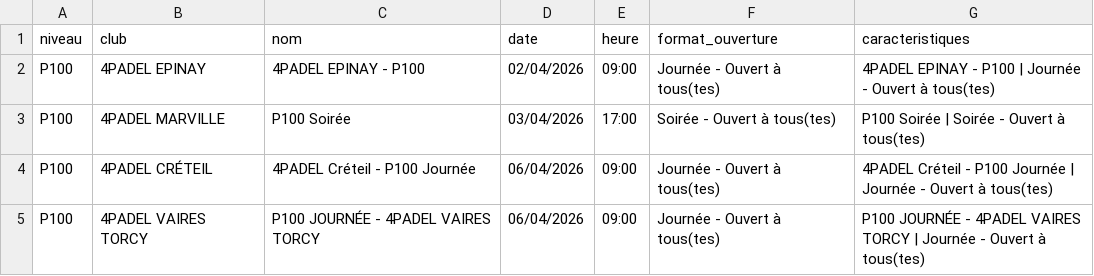
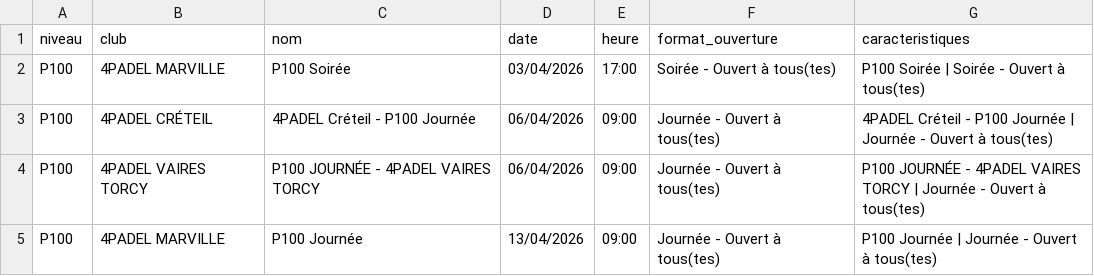
Before and after one commit to TheBigLouloup/Padel, a CSV file: tournois_4padel.csv, drawn as a sheet; only a part is shown; the shorter side is filled out with more unchanged rows.

```diff
--- a/tournois_4padel.csv
+++ b/tournois_4padel.csv
@@ -1,3 +1,2 @@
 niveau,club,nom,date,heure,format_ouverture,caracteristiques
-P100,4PADEL EPINAY,4PADEL EPINAY - P100,02/04/2026,09:00,Journée - Ouvert à tous(tes),4PADEL EPINAY - P100 | Journée - Ouvert à tous(tes)
 P100,4PADEL MARVILLE,P100 Soirée,03/04/2026,17:00,Soirée - Ouvert à tous(tes),P100 Soirée | Soirée - Ouvert à tous(tes)
```
